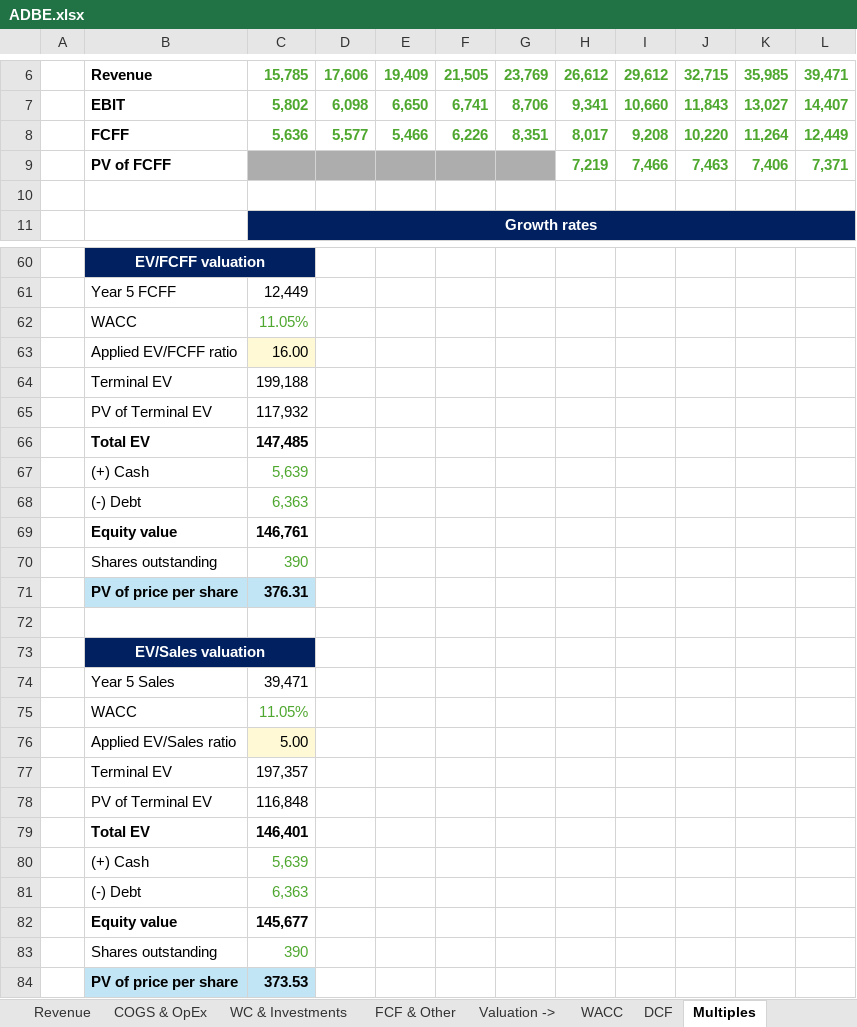
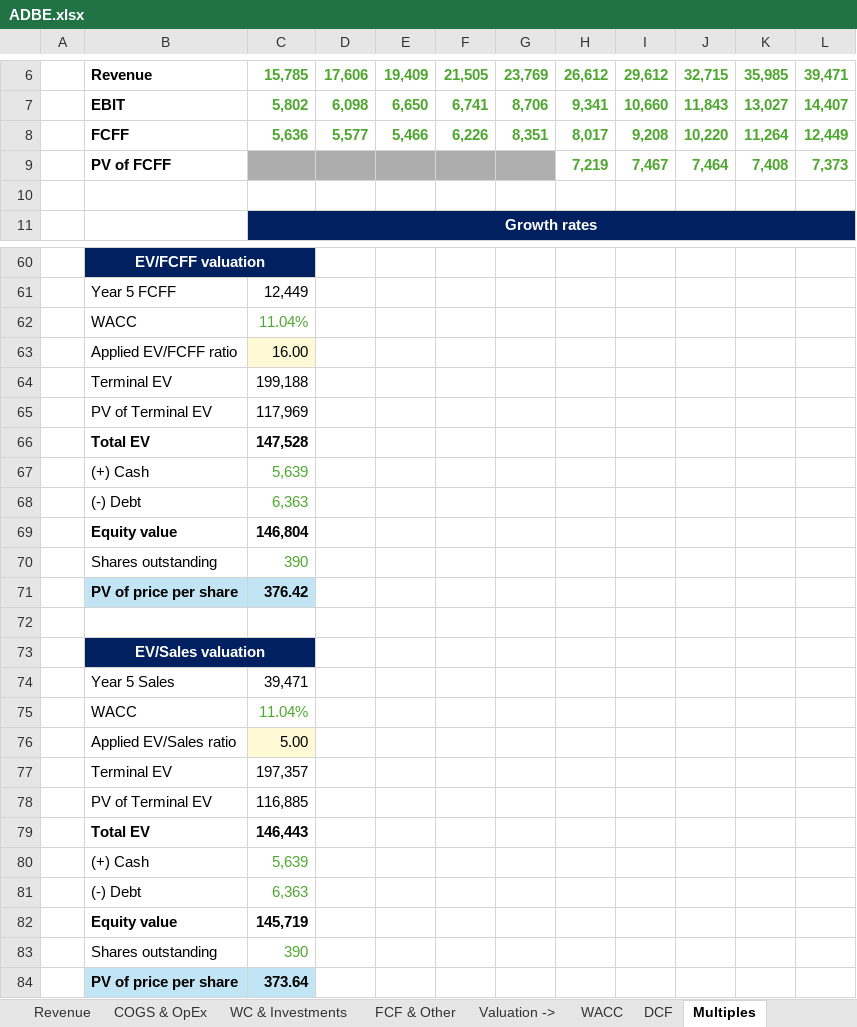
Before and after one commit to ady28/Finance-StockLists, an Excel workbook: ADBE.xlsx, sheet Multiples, drawn as a sheet; only a part is shown, gaps mark what is left out; values as stored, in another font and other column widths than the file's, no borders; removed rows and columns are numbered as before the commit, all else as after; the diff covers the shown part only; the diff names each change by its address in the sheet, - before the commit and + after, or states it on an @@ line.

```diff
--- a/ADBE.xlsx (sheet Multiples)
+++ b/ADBE.xlsx (sheet Multiples)
-row 9:  | PV of FCFF |  |  |  |  |  | 7,219 | 7,466 | 7,463 | 7,406 | 7,371
+row 9:  | PV of FCFF |  |  |  |  |  | 7,219 | 7,467 | 7,464 | 7,408 | 7,373
-C62: 11.05%
+C62: 11.04%
-C65: 117,932
+C65: 117,969
-C66: 147,485
+C66: 147,528
-C69: 146,761
+C69: 146,804
-C71: 376.31
+C71: 376.42
-C75: 11.05%
+C75: 11.04%
-C78: 116,848
+C78: 116,885
-C79: 146,401
+C79: 146,443
-C82: 145,677
+C82: 145,719
-C84: 373.53
+C84: 373.64
```
Also changed, not shown: 5 edited cells elsewhere in this sheet, sheet Overview, sheet Reverse DCF, sheet DCF, sheet Statement, sheet Basic, sheet Yearly Analysis, 6 more sheets, AAPL.xlsx, PATH.xlsx, 10 other files.
